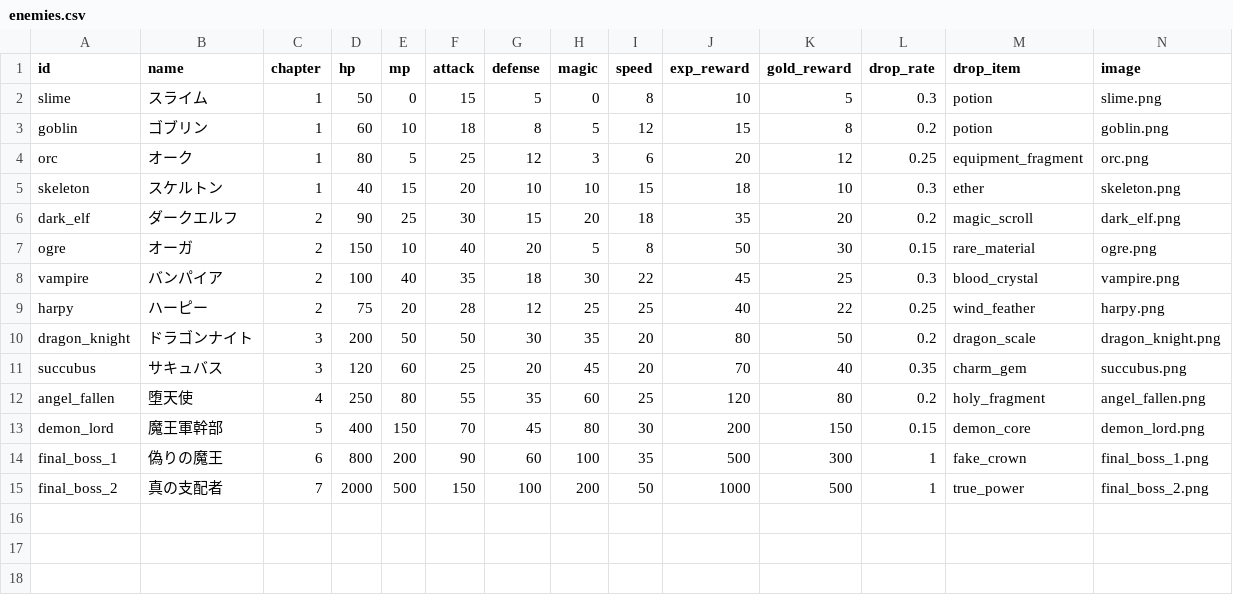
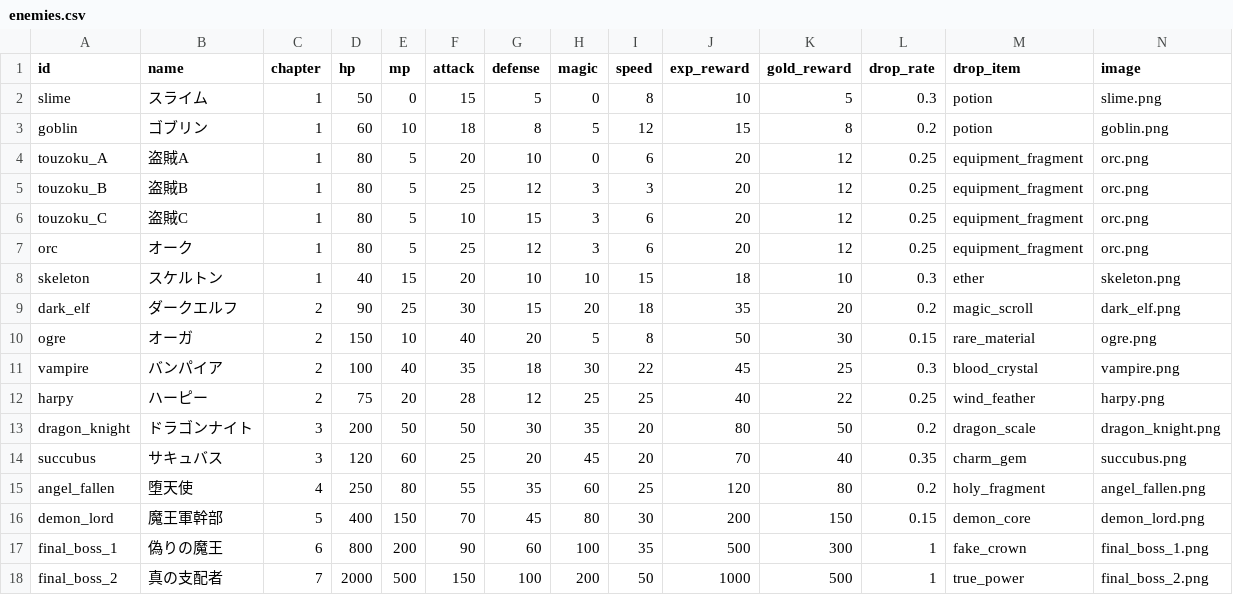
Before and after one commit to asahi0402-arch/fallen-hero-rpg, a CSV file: data/enemies.csv, drawn as a sheet; only a part is shown; rows hold the shown columns only; the diff names each change by its address in the sheet, - before the commit and + after, or states it on an @@ line.

```diff
--- a/data/enemies.csv
+++ b/data/enemies.csv
+row 4: touzoku_A | 盗賊A | 1 | 80 | 5 | 20 | 10 | 0 | 6 | 20 | 12 | 0.25 | equipment_fragment | orc.png
+row 5: touzoku_B | 盗賊B | 1 | 80 | 5 | 25 | 12 | 3 | 3 | 20 | 12 | 0.25 | equipment_fragment | orc.png
+row 6: touzoku_C | 盗賊C | 1 | 80 | 5 | 10 | 15 | 3 | 6 | 20 | 12 | 0.25 | equipment_fragment | orc.png
```
Also changed, not shown: data/locations.csv, data/stages.csv, 47 other files.
